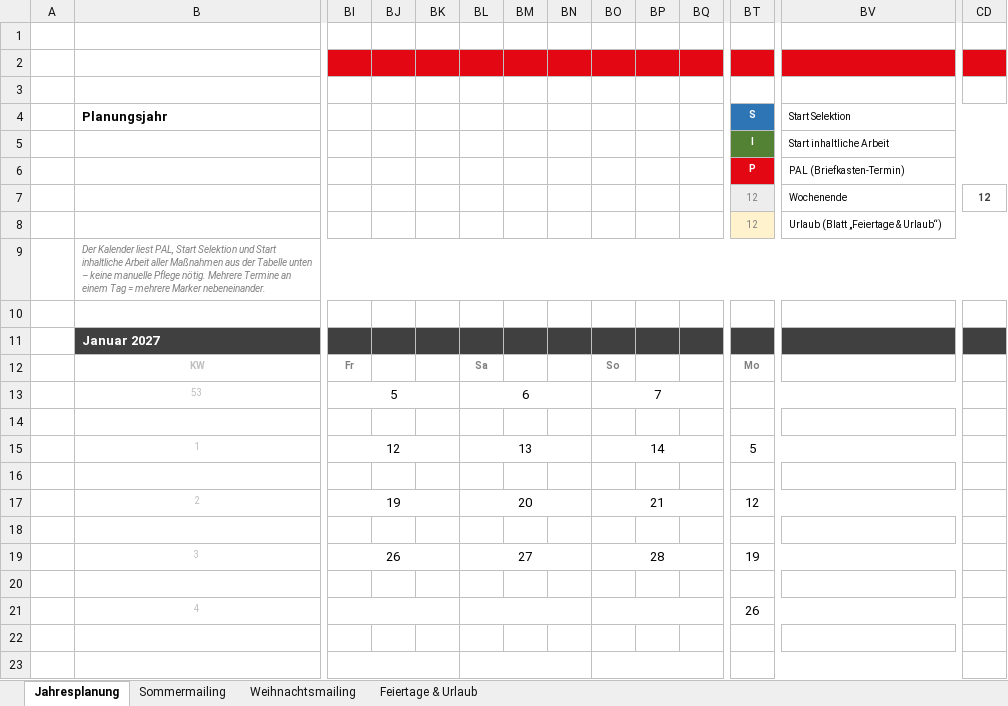
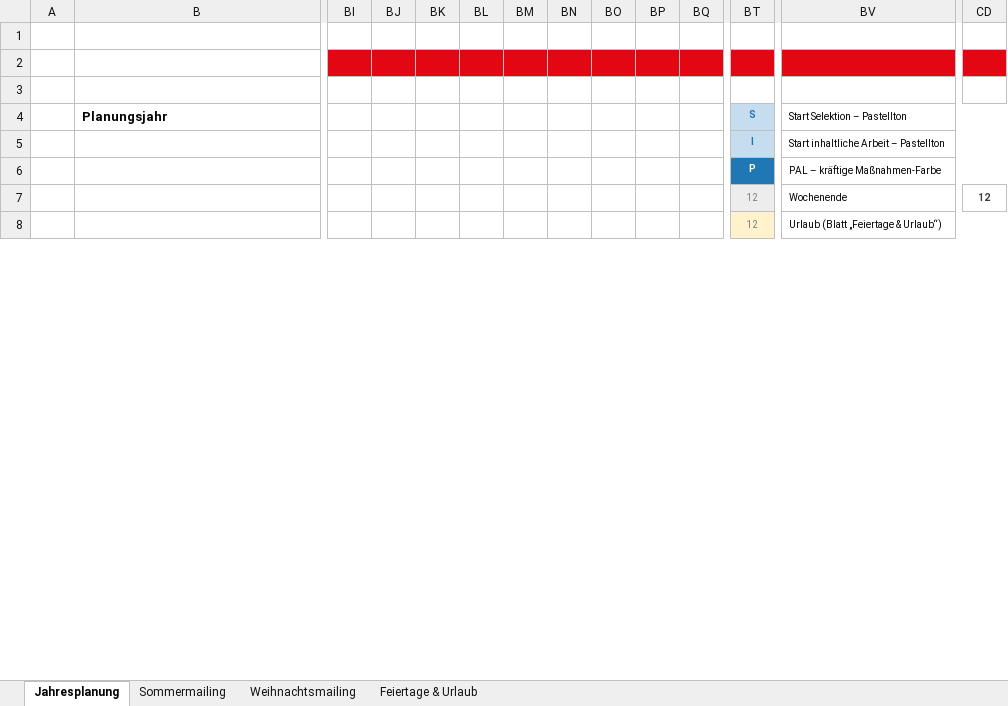
Before and after one commit to MartinA-hash-ai/Notfallapp, an Excel workbook: excel/260924_Jahresplanung_Aussenkommunikation_2027_MA.xlsx, sheet Jahresplanung, drawn as a sheet; only a part is shown, gaps mark what is left out; values as stored, in another font and other column widths than the file's, no borders; charts and pictures and conditional formats not drawn; removed rows and columns are numbered as before the commit, all else as after; rows hold the shown columns only; the diff covers the shown part only; the diff names each change by its address in the sheet, - before the commit and + after, or states it on an @@ line.

```diff
--- a/excel/260924_Jahresplanung_Aussenkommunikation_2027_MA.xlsx (sheet Jahresplanung)
+++ b/excel/260924_Jahresplanung_Aussenkommunikation_2027_MA.xlsx (sheet Jahresplanung)
-BT4:BT5 text colour: #FFFFFF
+BT4:BT5 text colour: #1F77B4
-BT4 fill: #2E75B6
+BT4 fill: #C6DCEF
-BV4: Start Selektion
+BV4: Start Selektion – Pastellton
-BT5 fill: #548235
+BT5 fill: #C6DCEF
-BV5: Start inhaltliche Arbeit
+BV5: Start inhaltliche Arbeit – Pastellton
-BT6 fill: #E30714
+BT6 fill: #1F77B4
-BV6: PAL (Briefkasten-Termin)
+BV6: PAL – kräftige Maßnahmen-Farbe
-row 9:  | Der Kalender liest PAL, Start Selektion und Start inhaltliche Arbeit aller Maßnahmen aus der Tabelle unten – keine manuelle Pflege nötig. Mehrere Termine an einem Tag = mehrere Marker nebeneinander.
-row 10: (empty)
@@ row 11 moved to row 43: Januar 2027 @@
@@ row 12 moved to row 44: KW @@
@@ row 13 moved to row 45: 53 @@
-row 14:  |  |  |  |  | w | w | w | w | w | w
@@ row 15 moved to row 47: 1 @@
-row 16:  |  |  |  |  | w | w | w | w | w | w
@@ row 17 moved to row 49: 2 @@
-row 18:  |  |  |  |  | w | w | w | w | w | w
@@ row 19 moved to row 51: 3 @@
-row 20:  |  | h | h | h | w | w | w | w | w | w |  |  | I
@@ row 21 moved to row 53: 4 @@
-row 22: (empty)
-row 23: (empty)
```
Also changed, not shown: 33 added rows, 25 removed rows, 15 moved rows, 1 edited cell and merged cells elsewhere in this sheet, formulas that keep their value.
